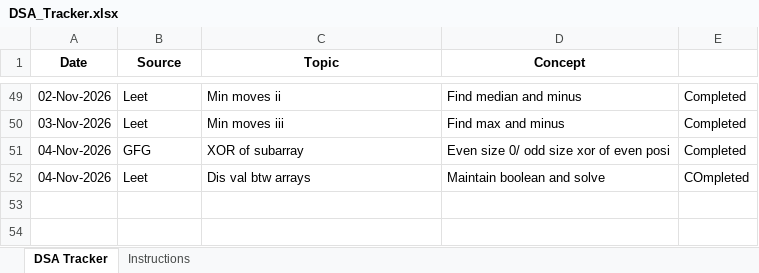
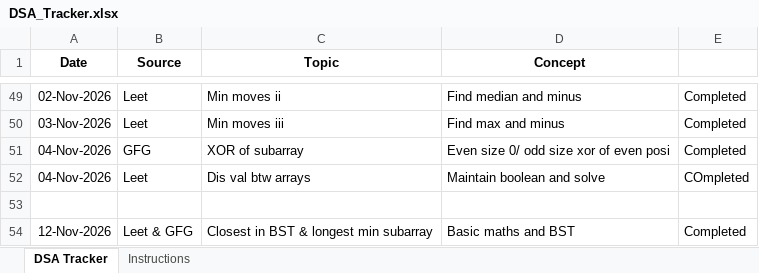
Before and after one commit to jayanthid557/Leet-codes-DSA-Journey, an Excel workbook: DSA_Tracker.xlsx, sheet DSA Tracker, drawn as a sheet; only a part is shown, gaps mark what is left out; values as stored, in another font and other column widths than the file's, no borders; the diff names each change by its address in the sheet, - before the commit and + after, or states it on an @@ line.

```diff
--- a/DSA_Tracker.xlsx (sheet DSA Tracker)
+++ b/DSA_Tracker.xlsx (sheet DSA Tracker)
+row 53: (empty)
+row 54: 12-Nov-2026 | Leet & GFG | Closest in BST & longest min subarray | Basic maths and BST | Completed
```
Also changed, not shown: 5 other files.
